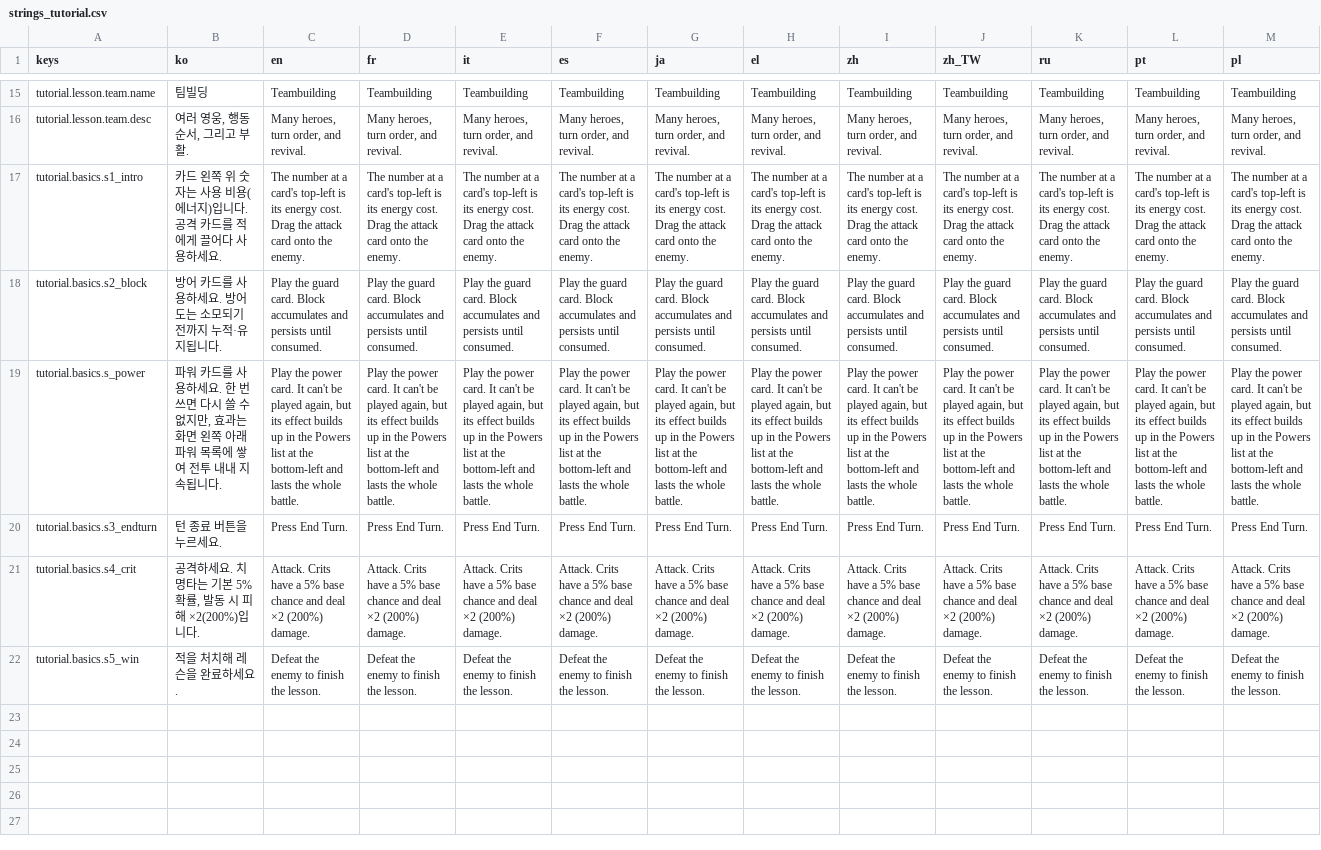
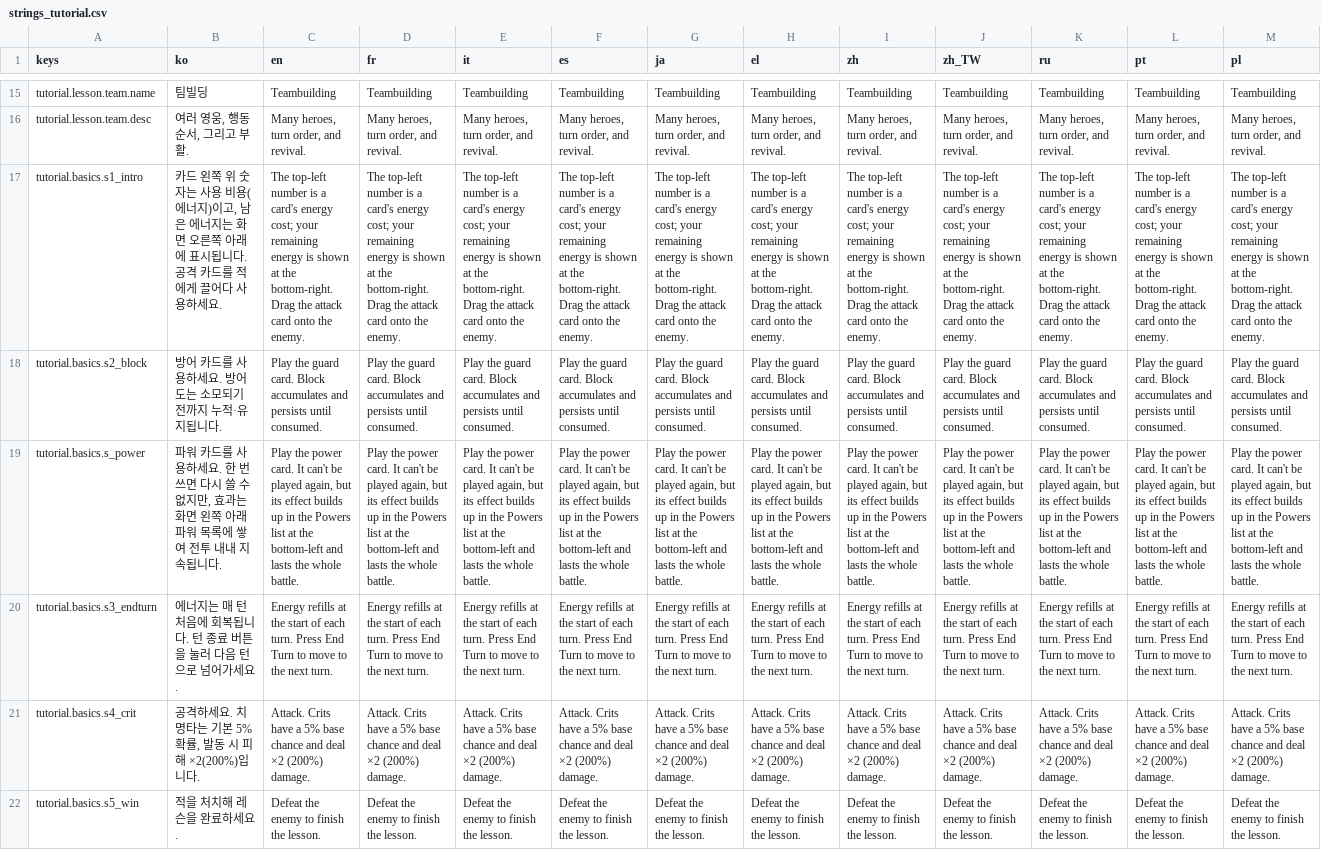
Before and after one commit to l980l/stsl, a CSV file: resources/translations/strings_tutorial.csv, drawn as a sheet; only a part is shown, gaps mark what is left out; the diff covers the shown part only; the diff names each change by its address in the sheet, - before the commit and + after, or states it on an @@ line.

```diff
--- a/resources/translations/strings_tutorial.csv
+++ b/resources/translations/strings_tutorial.csv
-B17 (ko): …에너지)입니다. 공…
+B17 (ko): …에너지)이고, 남은 에너지는 화면 오른쪽 아래에 표시됩니다. 공…
-C17 (en): The number at a card's top-left is its energy cost. Drag the…
+C17 (en): The top-left number is a card's energy cost; your remaining energy is shown at the bottom-right. Drag the…
-D17 (fr): The number at a card's top-left is its energy cost. Drag the…
+D17 (fr): The top-left number is a card's energy cost; your remaining energy is shown at the bottom-right. Drag the…
-E17 (it): The number at a card's top-left is its energy cost. Drag the…
+E17 (it): The top-left number is a card's energy cost; your remaining energy is shown at the bottom-right. Drag the…
-F17 (es): The number at a card's top-left is its energy cost. Drag the…
+F17 (es): The top-left number is a card's energy cost; your remaining energy is shown at the bottom-right. Drag the…
-G17 (ja): The number at a card's top-left is its energy cost. Drag the…
+G17 (ja): The top-left number is a card's energy cost; your remaining energy is shown at the bottom-right. Drag the…
-H17 (el): The number at a card's top-left is its energy cost. Drag the…
+H17 (el): The top-left number is a card's energy cost; your remaining energy is shown at the bottom-right. Drag the…
-I17 (zh): The number at a card's top-left is its energy cost. Drag the…
+I17 (zh): The top-left number is a card's energy cost; your remaining energy is shown at the bottom-right. Drag the…
-J17 (zh_TW): The number at a card's top-left is its energy cost. Drag the…
+J17 (zh_TW): The top-left number is a card's energy cost; your remaining energy is shown at the bottom-right. Drag the…
-K17 (ru): The number at a card's top-left is its energy cost. Drag the…
+K17 (ru): The top-left number is a card's energy cost; your remaining energy is shown at the bottom-right. Drag the…
-L17 (pt): The number at a card's top-left is its energy cost. Drag the…
+L17 (pt): The top-left number is a card's energy cost; your remaining energy is shown at the bottom-right. Drag the…
-M17 (pl): The number at a card's top-left is its energy cost. Drag the…
+M17 (pl): The top-left number is a card's energy cost; your remaining energy is shown at the bottom-right. Drag the…
-B20 (ko): 턴 종료 버튼을 누르세요.
+B20 (ko): 에너지는 매 턴 처음에 회복됩니다. 턴 종료 버튼을 눌러 다음 턴으로 넘어가세요.
-C20 (en): Press End Turn.
+C20 (en): Energy refills at the start of each turn. Press End Turn to move to the next turn.
-D20 (fr): Press End Turn.
+D20 (fr): Energy refills at the start of each turn. Press End Turn to move to the next turn.
-E20 (it): Press End Turn.
+E20 (it): Energy refills at the start of each turn. Press End Turn to move to the next turn.
-F20 (es): Press End Turn.
+F20 (es): Energy refills at the start of each turn. Press End Turn to move to the next turn.
-G20 (ja): Press End Turn.
+G20 (ja): Energy refills at the start of each turn. Press End Turn to move to the next turn.
-H20 (el): Press End Turn.
+H20 (el): Energy refills at the start of each turn. Press End Turn to move to the next turn.
-I20 (zh): Press End Turn.
+I20 (zh): Energy refills at the start of each turn. Press End Turn to move to the next turn.
-J20 (zh_TW): Press End Turn.
+J20 (zh_TW): Energy refills at the start of each turn. Press End Turn to move to the next turn.
-K20 (ru): Press End Turn.
+K20 (ru): Energy refills at the start of each turn. Press End Turn to move to the next turn.
-L20 (pt): Press End Turn.
+L20 (pt): Energy refills at the start of each turn. Press End Turn to move to the next turn.
-M20 (pl): Press End Turn.
+M20 (pl): Energy refills at the start of each turn. Press End Turn to move to the next turn.
```
Also changed, not shown: 2 edited cells elsewhere in this file.
